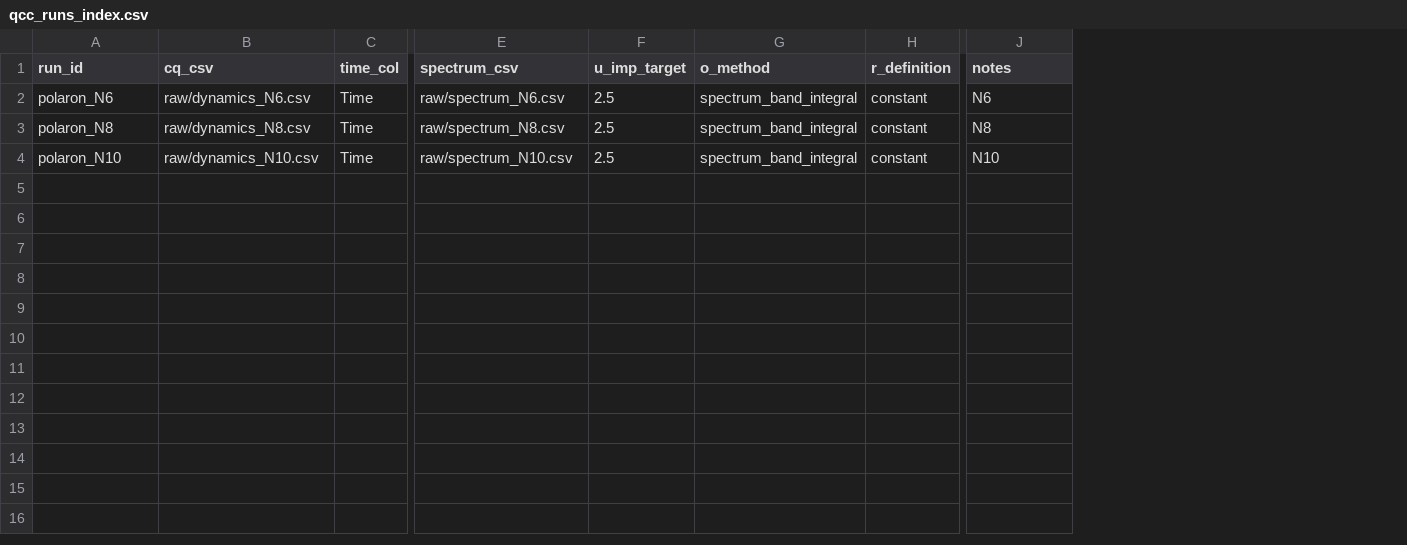
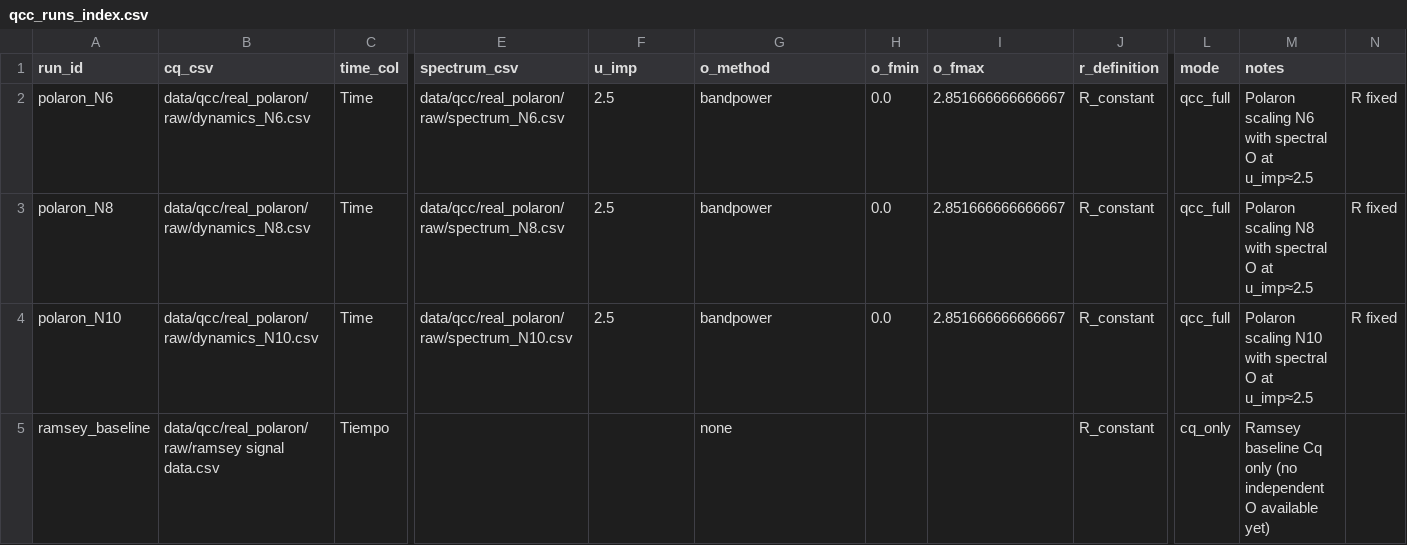
Before and after one commit to dalozedidier-dot/CumulativeSymbolicThreshold, a CSV file: data/qcc/real_polaron/qcc_runs_index.csv, drawn as a sheet; only a part is shown, gaps mark what is left out; addresses are those after the commit; rows hold the shown columns only; the diff names each change by its address in the sheet, - before the commit and + after, or states it on an @@ line.

```diff
--- a/data/qcc/real_polaron/qcc_runs_index.csv
+++ b/data/qcc/real_polaron/qcc_runs_index.csv
+column H (o_fmin), rows 2-4: all 0.0
+column I (o_fmax), rows 2-4: all 2.851666666666667
+column L (mode), rows 2-4: all qcc_full
+column N, rows 2-4: all R fixed
-F1: u_imp_target
+F1: u_imp
-B2 (cq_csv): raw/dynamics_N6.csv
+B2 (cq_csv): data/qcc/real_polaron/raw/dynamics_N6.csv
-E2 (spectrum_csv): raw/spectrum_N6.csv
+E2 (spectrum_csv): data/qcc/real_polaron/raw/spectrum_N6.csv
-G2:G4 (o_method): spectrum_band_integral
+G2:G4 (o_method): bandpower
-J2:J4 (r_definition): constant
+J2:J4 (r_definition): R_constant
-M2 (notes): N6
+M2 (notes): Polaron scaling N6 with spectral O at u_imp≈2.5
-B3 (cq_csv): raw/dynamics_N8.csv
+B3 (cq_csv): data/qcc/real_polaron/raw/dynamics_N8.csv
-E3 (spectrum_csv): raw/spectrum_N8.csv
+E3 (spectrum_csv): data/qcc/real_polaron/raw/spectrum_N8.csv
-M3 (notes): N8
+M3 (notes): Polaron scaling N8 with spectral O at u_imp≈2.5
-B4 (cq_csv): raw/dynamics_N10.csv
+B4 (cq_csv): data/qcc/real_polaron/raw/dynamics_N10.csv
-E4 (spectrum_csv): raw/spectrum_N10.csv
+E4 (spectrum_csv): data/qcc/real_polaron/raw/spectrum_N10.csv
-M4 (notes): N10
+M4 (notes): Polaron scaling N10 with spectral O at u_imp≈2.5
+row 5: ramsey_baseline | data/qcc/real_polaron/raw/ramsey signal data.csv | Tiempo |  |  | none |  |  | R_constant | cq_only | Ramsey baseline Cq only (no independent O available yet)
```
Also changed, not shown: 3 other files.
